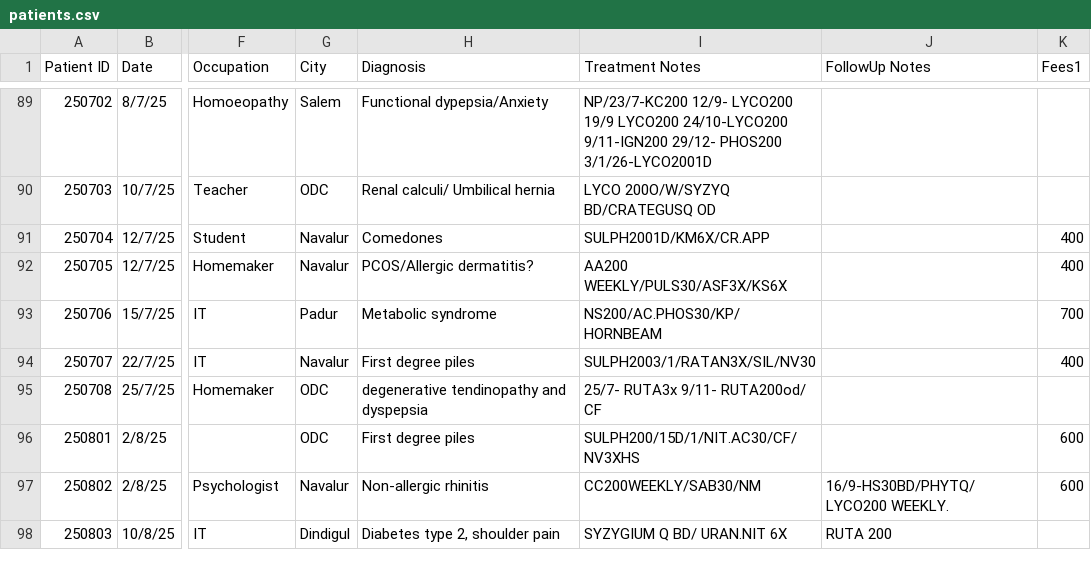
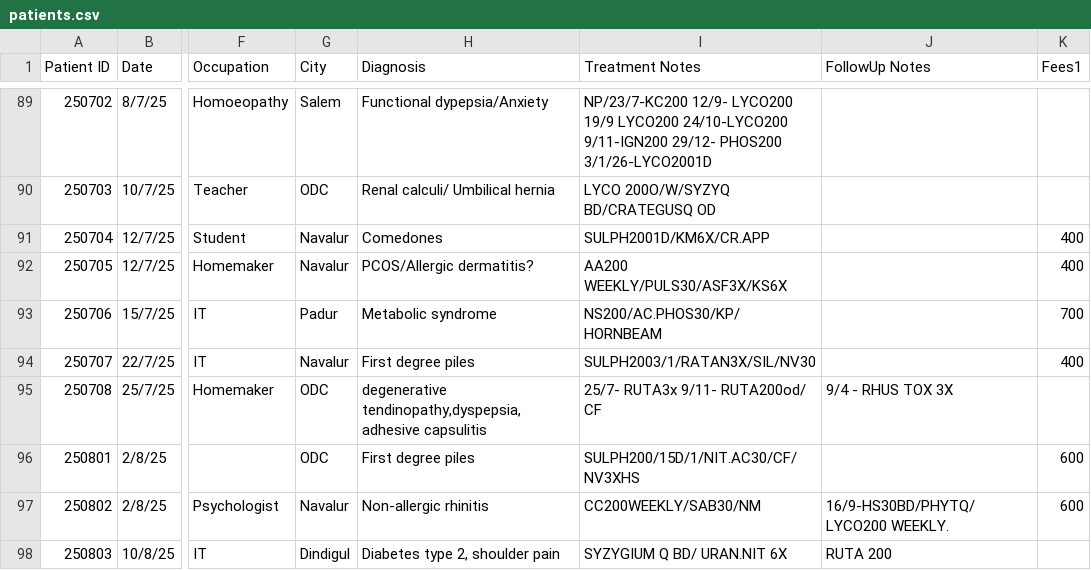
Before and after one commit to karthiksak/nbclinic, a CSV file: src/_data/patients.csv, drawn as a sheet; only a part is shown, gaps mark what is left out; the diff names each change by its address in the sheet, - before the commit and + after, or states it on an @@ line.

Commit message:
Admin: EDITED patient Mrs.Rajamani via Tracker Module

```diff
--- a/src/_data/patients.csv
+++ b/src/_data/patients.csv
-H95 (Diagnosis): degenerative tendinopathy and dyspepsia
+H95 (Diagnosis): degenerative tendinopathy,dyspepsia, adhesive capsulitis
-J95 (FollowUp Notes): (empty)
+J95 (FollowUp Notes): 9/4 - RHUS TOX 3X
```
